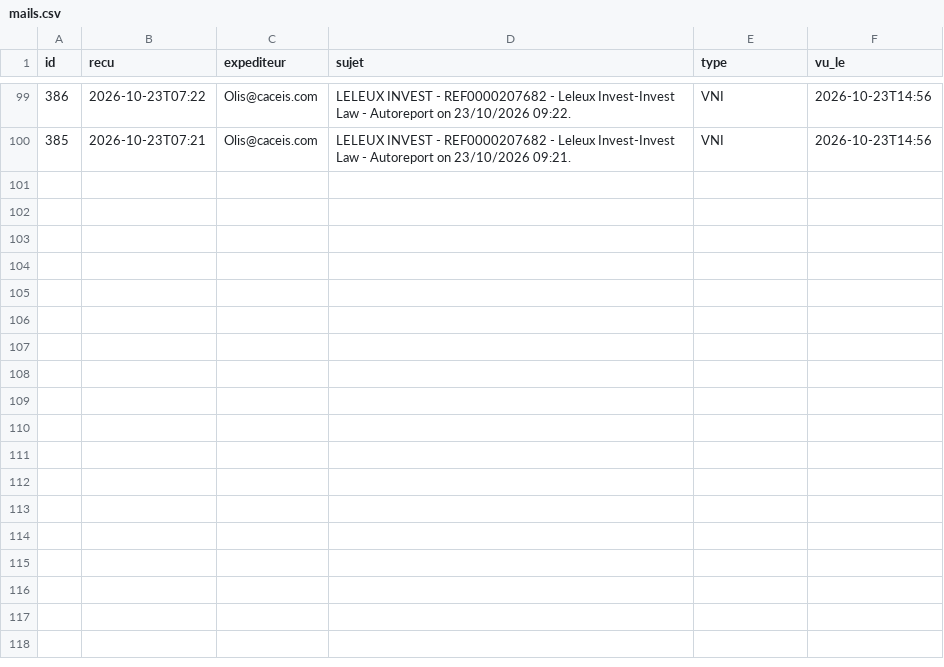
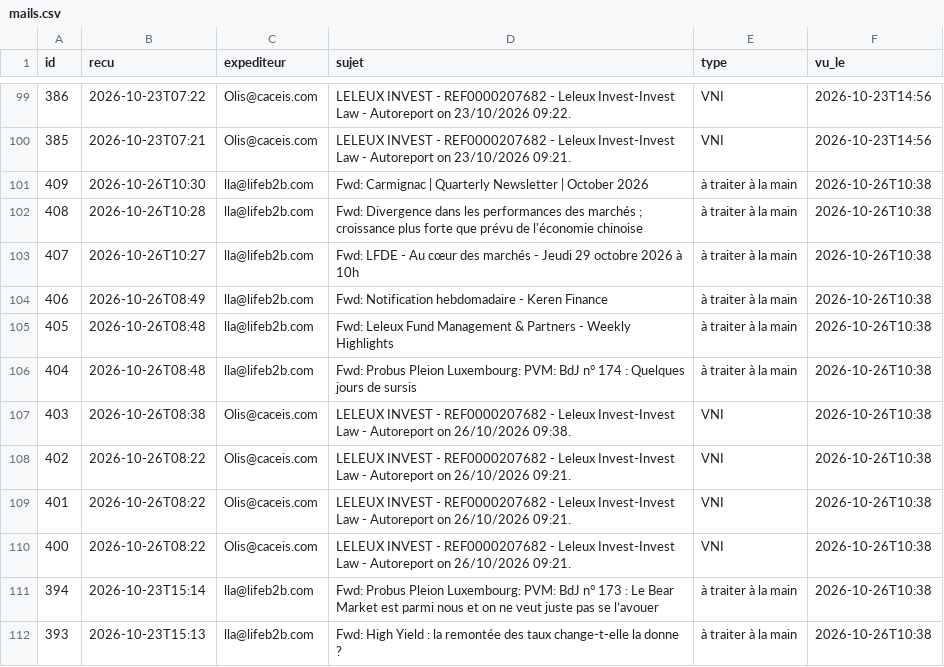
Before and after one commit to npo-cell/Invest-Law, a CSV file: docs/zimbra-vni/mails.csv, drawn as a sheet; only a part is shown, gaps mark what is left out; the diff names each change by its address in the sheet, - before the commit and + after, or states it on an @@ line.

```diff
--- a/docs/zimbra-vni/mails.csv
+++ b/docs/zimbra-vni/mails.csv
+row 101: 409 | 2026-10-26T10:30 | lla@lifeb2b.com | Fwd: Carmignac | Quarterly Newsletter | October 2026 | à traiter à la main | 2026-10-26T10:38
+row 102: 408 | 2026-10-26T10:28 | lla@lifeb2b.com | Fwd: Divergence dans les performances des marchés ; croissance plus forte que prévu de l'économie chinoise | à traiter à la main | 2026-10-26T10:38
+row 103: 407 | 2026-10-26T10:27 | lla@lifeb2b.com | Fwd: LFDE - Au cœur des marchés - Jeudi 29 octobre 2026 à 10h | à traiter à la main | 2026-10-26T10:38
+row 104: 406 | 2026-10-26T08:49 | lla@lifeb2b.com | Fwd: Notification hebdomadaire - Keren Finance | à traiter à la main | 2026-10-26T10:38
+row 105: 405 | 2026-10-26T08:48 | lla@lifeb2b.com | Fwd: Leleux Fund Management & Partners - Weekly Highlights | à traiter à la main | 2026-10-26T10:38
+row 106: 404 | 2026-10-26T08:48 | lla@lifeb2b.com | Fwd: Probus Pleion Luxembourg: PVM: BdJ n° 174 : Quelques jours de sursis | à traiter à la main | 2026-10-26T10:38
+row 107: 403 | 2026-10-26T08:38 | Olis@caceis.com | LELEUX INVEST - REF0000207682 - Leleux Invest-Invest Law - Autoreport on 26/10/2026 09:38. | VNI | 2026-10-26T10:38
+row 108: 402 | 2026-10-26T08:22 | Olis@caceis.com | LELEUX INVEST - REF0000207682 - Leleux Invest-Invest Law - Autoreport on 26/10/2026 09:21. | VNI | 2026-10-26T10:38
+row 109: 401 | 2026-10-26T08:22 | Olis@caceis.com | LELEUX INVEST - REF0000207682 - Leleux Invest-Invest Law - Autoreport on 26/10/2026 09:21. | VNI | 2026-10-26T10:38
+row 110: 400 | 2026-10-26T08:22 | Olis@caceis.com | LELEUX INVEST - REF0000207682 - Leleux Invest-Invest Law - Autoreport on 26/10/2026 09:21. | VNI | 2026-10-26T10:38
+row 111: 394 | 2026-10-23T15:14 | lla@lifeb2b.com | Fwd: Probus Pleion Luxembourg: PVM: BdJ n° 173 : Le Bear Market est parmi nous et on ne veut juste pas se l’avouer | à traiter à la main | 2026-10-26T10:38
+row 112: 393 | 2026-10-23T15:13 | lla@lifeb2b.com | Fwd: High Yield : la remontée des taux change-t-elle la donne ? | à traiter à la main | 2026-10-26T10:38
```
Also changed, not shown: docs/zimbra-vni/journal.csv, 1 other file.
